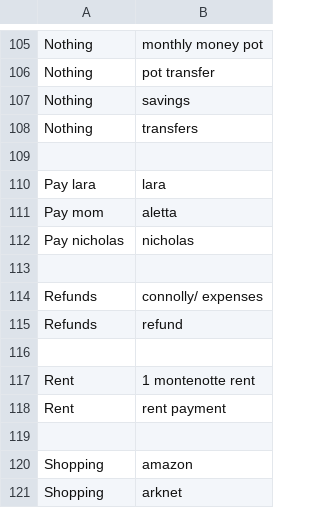
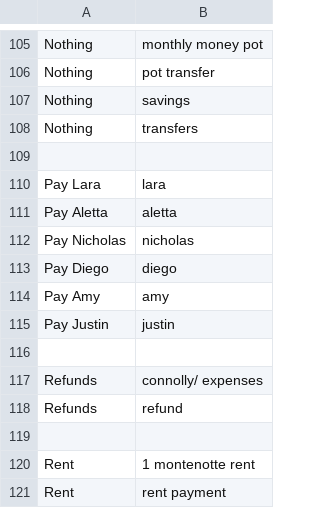
Before and after one commit to NicholasAntoniadesEngineer/expense-categorisation-and-analysis, a CSV file: keyword_mapping.csv, drawn as a sheet; only a part is shown, gaps mark what is left out; the shorter side is filled out with more unchanged rows.

Commit message:
Update keyword_mapping.csv

```diff
--- a/keyword_mapping.csv
+++ b/keyword_mapping.csv
@@ -109,5 +109,8 @@ Nothing,transfers
 
-Pay lara,lara
-Pay mom,aletta
-Pay nicholas,nicholas
+Pay Lara,lara
+Pay Aletta,aletta
+Pay Nicholas,nicholas
+Pay Diego,diego
+Pay Amy,amy
+Pay Justin,justin
 
```
